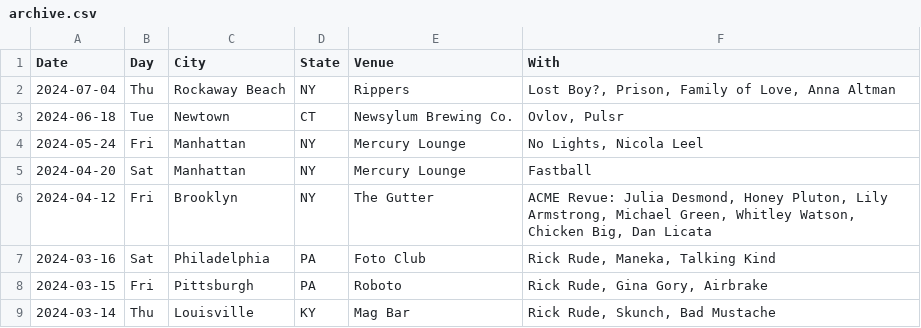
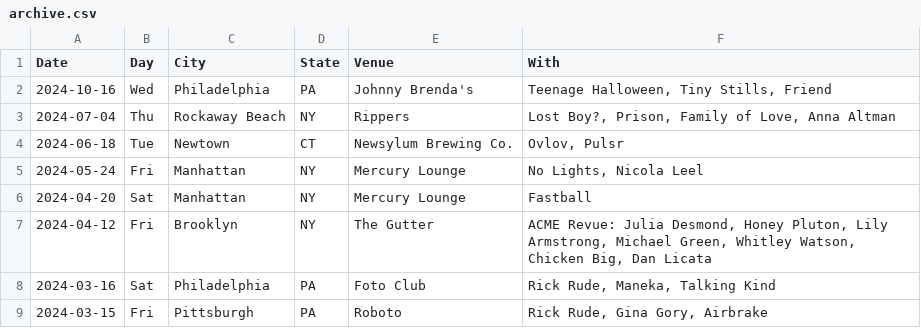
Before and after one commit to washerfacts/washerfacts.github.io, a CSV file: archive.csv, drawn as a sheet; only a part is shown; the shorter side is filled out with more unchanged rows.

Commit message:
Update shows

```diff
--- a/archive.csv
+++ b/archive.csv
@@ -1,2 +1,3 @@
 Date,Day,City,State,Venue,With
+2024-10-16,Wed,Philadelphia,PA,Johnny Brenda's,"Teenage Halloween, Tiny Stills, Friend"
 2024-07-04,Thu,Rockaway Beach,NY,Rippers,"Lost Boy?, Prison, Family of Love, Anna Altman"
```
